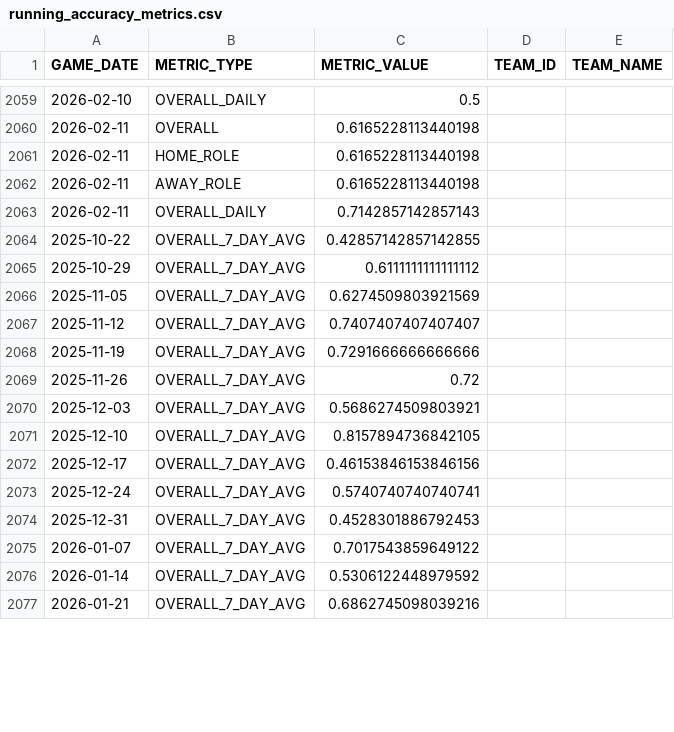
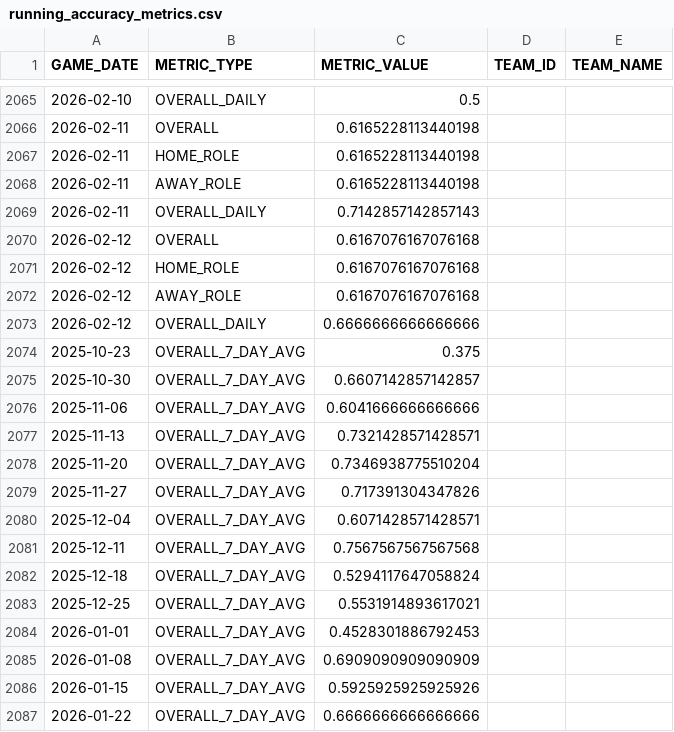
Before and after one commit to tafurfede/nba_dashboard, a CSV file: data/running_accuracy_metrics.csv, drawn as a sheet; only a part is shown, gaps mark what is left out; the diff covers the shown part only.

```diff
--- a/data/running_accuracy_metrics.csv
+++ b/data/running_accuracy_metrics.csv
@@ -2063,15 +2069,19 @@ GAME_DATE,METRIC_TYPE,METRIC_VALUE,TEAM_ID,TEAM_NAME
 2026-02-11,OVERALL_DAILY,0.7142857142857143,,
-2025-10-22,OVERALL_7_DAY_AVG,0.42857142857142855,,
-2025-10-29,OVERALL_7_DAY_AVG,0.6111111111111112,,
-2025-11-05,OVERALL_7_DAY_AVG,0.6274509803921569,,
-2025-11-12,OVERALL_7_DAY_AVG,0.7407407407407407,,
-2025-11-19,OVERALL_7_DAY_AVG,0.7291666666666666,,
-2025-11-26,OVERALL_7_DAY_AVG,0.72,,
-2025-12-03,OVERALL_7_DAY_AVG,0.5686274509803921,,
-2025-12-10,OVERALL_7_DAY_AVG,0.8157894736842105,,
-2025-12-17,OVERALL_7_DAY_AVG,0.46153846153846156,,
-2025-12-24,OVERALL_7_DAY_AVG,0.5740740740740741,,
-2025-12-31,OVERALL_7_DAY_AVG,0.4528301886792453,,
-2026-01-07,OVERALL_7_DAY_AVG,0.7017543859649122,,
-2026-01-14,OVERALL_7_DAY_AVG,0.5306122448979592,,
-2026-01-21,OVERALL_7_DAY_AVG,0.6862745098039216,,
+2026-02-12,OVERALL,0.6167076167076168,,
+2026-02-12,HOME_ROLE,0.6167076167076168,,
+2026-02-12,AWAY_ROLE,0.6167076167076168,,
+2026-02-12,OVERALL_DAILY,0.6666666666666666,,
+2025-10-23,OVERALL_7_DAY_AVG,0.375,,
+2025-10-30,OVERALL_7_DAY_AVG,0.6607142857142857,,
+2025-11-06,OVERALL_7_DAY_AVG,0.6041666666666666,,
+2025-11-13,OVERALL_7_DAY_AVG,0.7321428571428571,,
+2025-11-20,OVERALL_7_DAY_AVG,0.7346938775510204,,
+2025-11-27,OVERALL_7_DAY_AVG,0.717391304347826,,
+2025-12-04,OVERALL_7_DAY_AVG,0.6071428571428571,,
+2025-12-11,OVERALL_7_DAY_AVG,0.7567567567567568,,
+2025-12-18,OVERALL_7_DAY_AVG,0.5294117647058824,,
+2025-12-25,OVERALL_7_DAY_AVG,0.5531914893617021,,
+2026-01-01,OVERALL_7_DAY_AVG,0.4528301886792453,,
+2026-01-08,OVERALL_7_DAY_AVG,0.6909090909090909,,
+2026-01-15,OVERALL_7_DAY_AVG,0.5925925925925926,,
+2026-01-22,OVERALL_7_DAY_AVG,0.6666666666666666,,
```
Also changed, not shown: 6 added rows and 6 edited cells elsewhere in this file, data/games_dashboard.csv, 1 other file.
